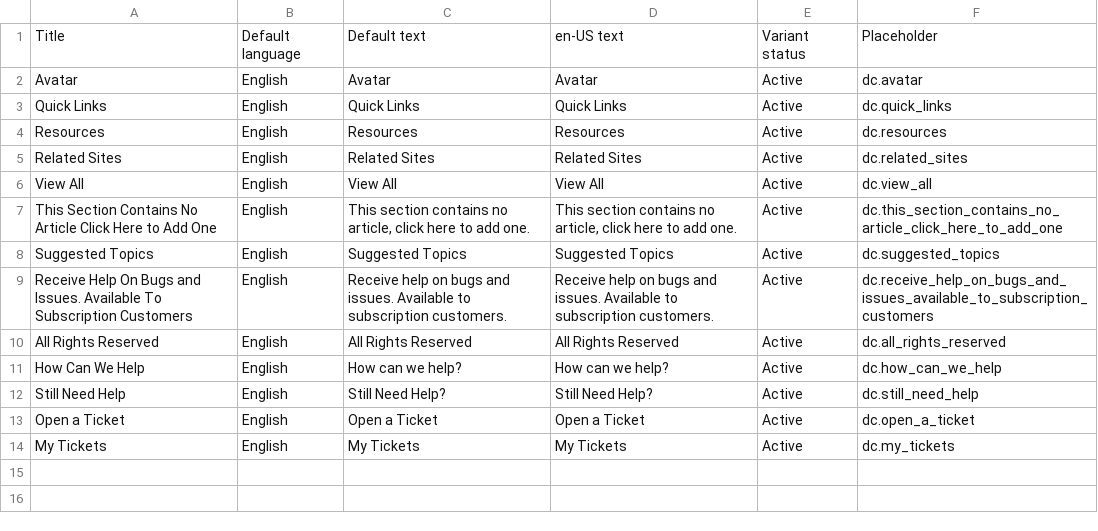
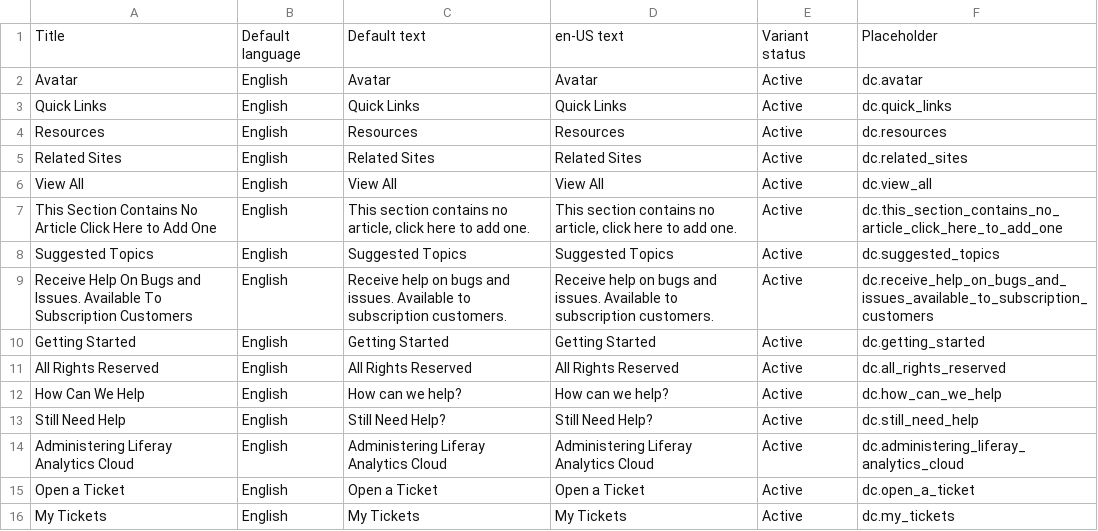
Before and after one commit to rdai10/zendesk, a CSV file: dynamic_content/en-US.csv, drawn as a sheet; the diff names each change by its address in the sheet, - before the commit and + after, or states it on an @@ line.

Commit message:
LRIS-31468 update dynamic content

```diff
--- a/dynamic_content/en-US.csv
+++ b/dynamic_content/en-US.csv
+row 10: Getting Started | English | Getting Started | Getting Started | Active | dc.getting_started
+row 14: Administering Liferay Analytics Cloud | English | Administering Liferay Analytics Cloud | Administering Liferay Analytics Cloud | Active | dc.administering_liferay_analytics_cloud
```
Also changed, not shown: dynamic_content/es-419.csv, dynamic_content/es-es.csv, 3 other files.
